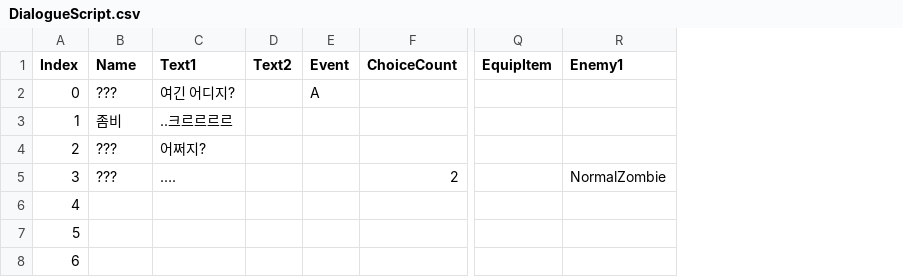
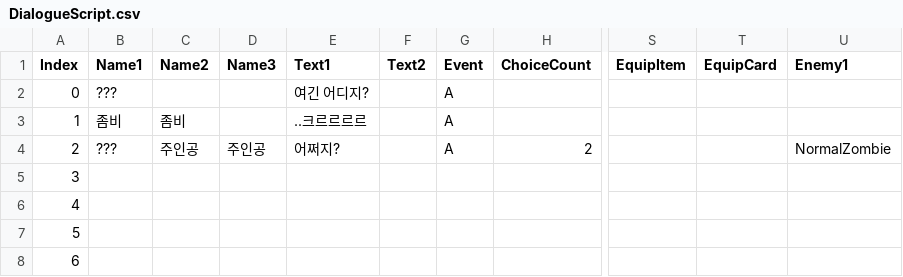
Before and after one commit to pknu-wap/Zenocide, a CSV file: Assets/Resources/DialogueScript.csv, drawn as a sheet; only a part is shown, gaps mark what is left out; removed rows and columns are numbered as before the commit, all else as after; rows hold the shown columns only; the diff names each change by its address in the sheet, - before the commit and + after, or states it on an @@ line.

```diff
--- a/Assets/Resources/DialogueScript.csv
+++ b/Assets/Resources/DialogueScript.csv
+column C (Name2), rows 3-4: 좀비 | 주인공
+column D (Name3), row 4: 주인공
+column T (EquipCard), empty
-B1: Name
+B1: Name1
-G3 (Event): (empty)
+G3 (Event): A
-row 4: 2 | ??? | 어쩌지?
-A4 (Index): 3
+A4 (Index): 2
-E4 (Text1): ….
+E4 (Text1): 어쩌지?
-G4 (Event): (empty)
+G4 (Event): A
+row 5: 3
```
Also changed, not shown: 15 other files.
